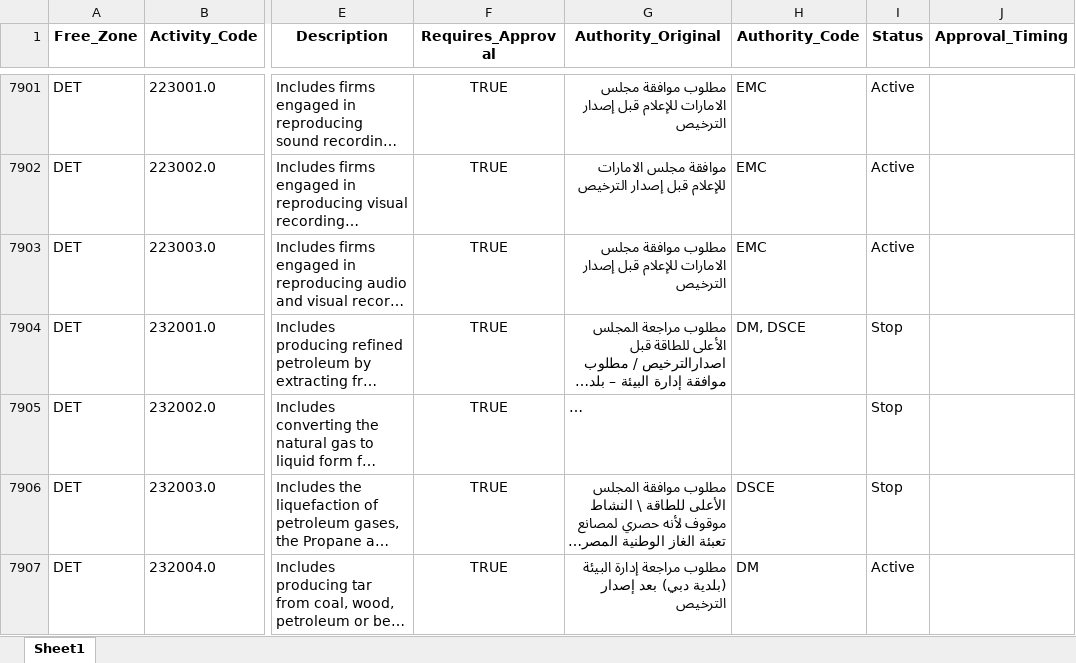
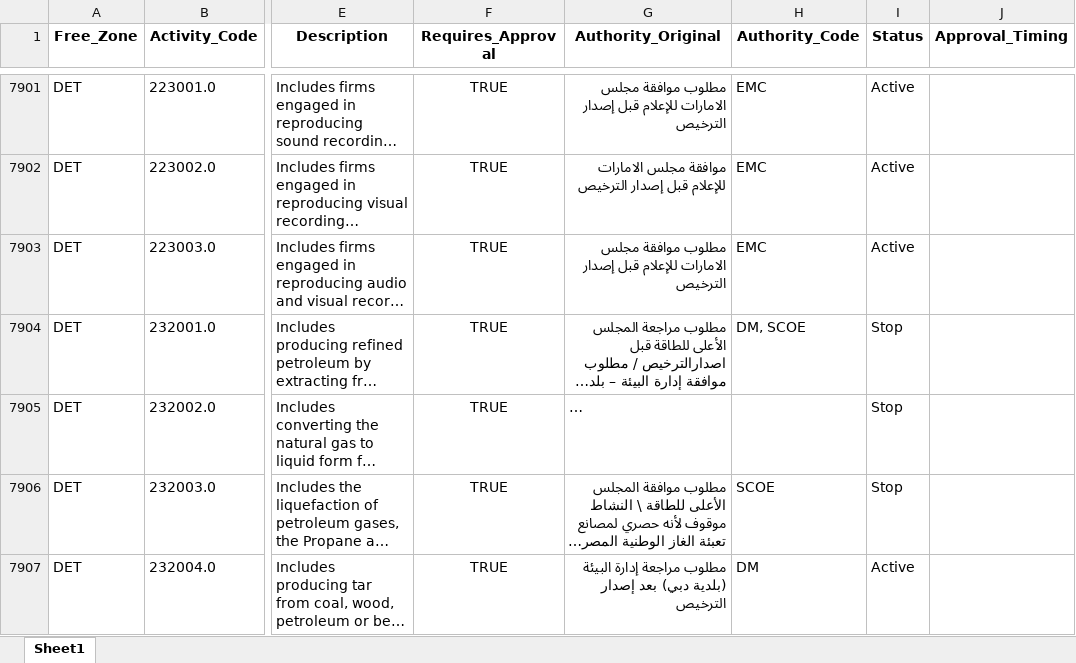
Before and after one commit to Husainabbas786/mfz-authority-benchmarking, an Excel workbook: All_FreeZones_Standardized.xlsx, sheet Sheet1, drawn as a sheet; only a part is shown, gaps mark what is left out; long unchanged cells end in …; values as stored, in another font and other column widths than the file's, no borders; the diff covers the shown part only; the diff names each change by its address in the sheet, - before the commit and + after, or states it on an @@ line.

```diff
--- a/All_FreeZones_Standardized.xlsx (sheet Sheet1)
+++ b/All_FreeZones_Standardized.xlsx (sheet Sheet1)
-H7904 (Authority_Code): DM, DSCE
+H7904 (Authority_Code): DM, SCOE
-H7906 (Authority_Code): DSCE
+H7906 (Authority_Code): SCOE
```
Also changed, not shown: 21 edited cells elsewhere in this sheet, 2 other files.
